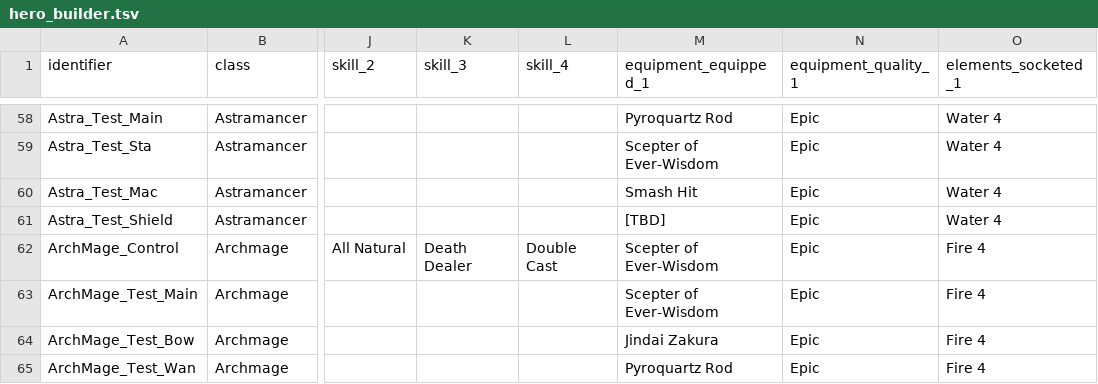
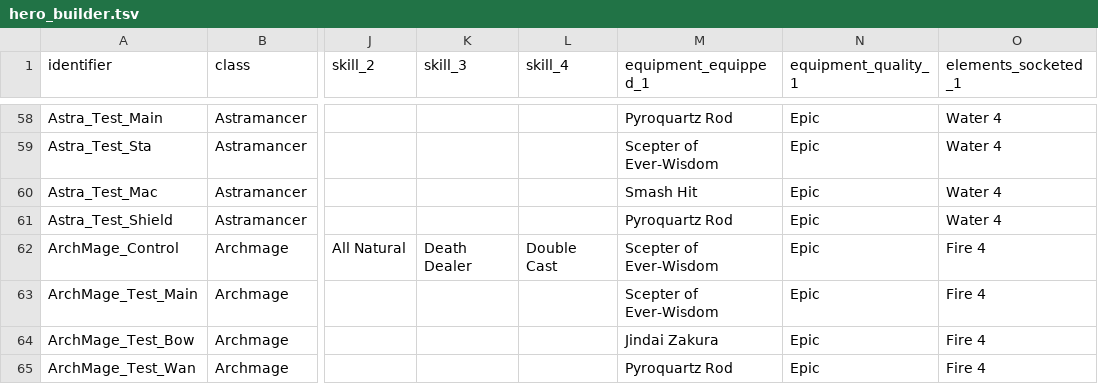
Before and after one commit to brct-james/adept-shop-titans-simulator, a TSV file: config/hero_builder.tsv, drawn as a sheet; only a part is shown, gaps mark what is left out; the diff names each change by its address in the sheet, - before the commit and + after, or states it on an @@ line.

Commit message:
Build process improvements

```diff
--- a/config/hero_builder.tsv
+++ b/config/hero_builder.tsv
-M61 (equipment_equipped_1): [TBD]
+M61 (equipment_equipped_1): Pyroquartz Rod
```
Also changed, not shown: releases/build/adept/adept_data/config/hero_builder.tsv, 6 other files.
